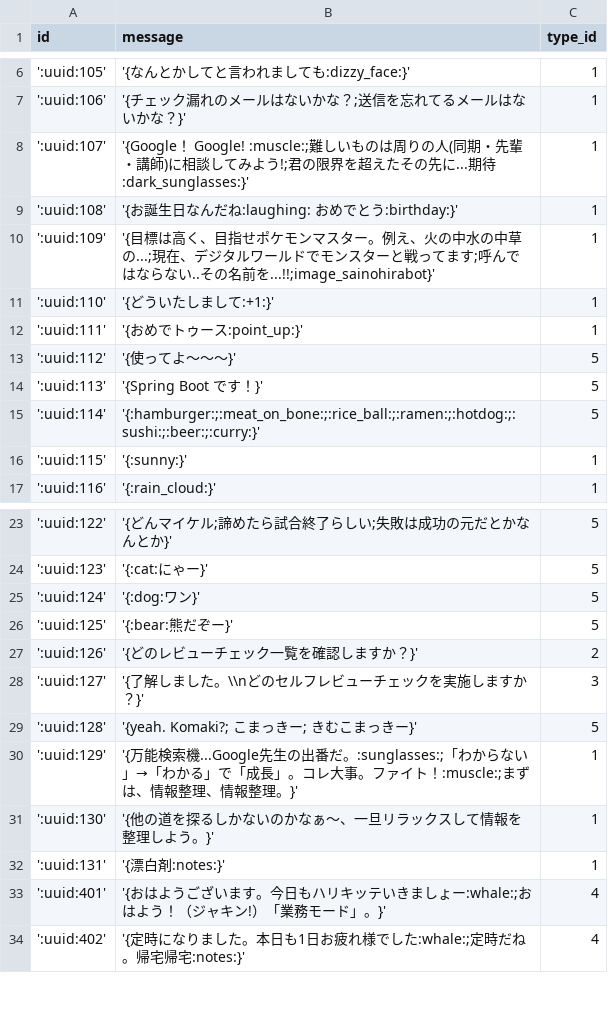
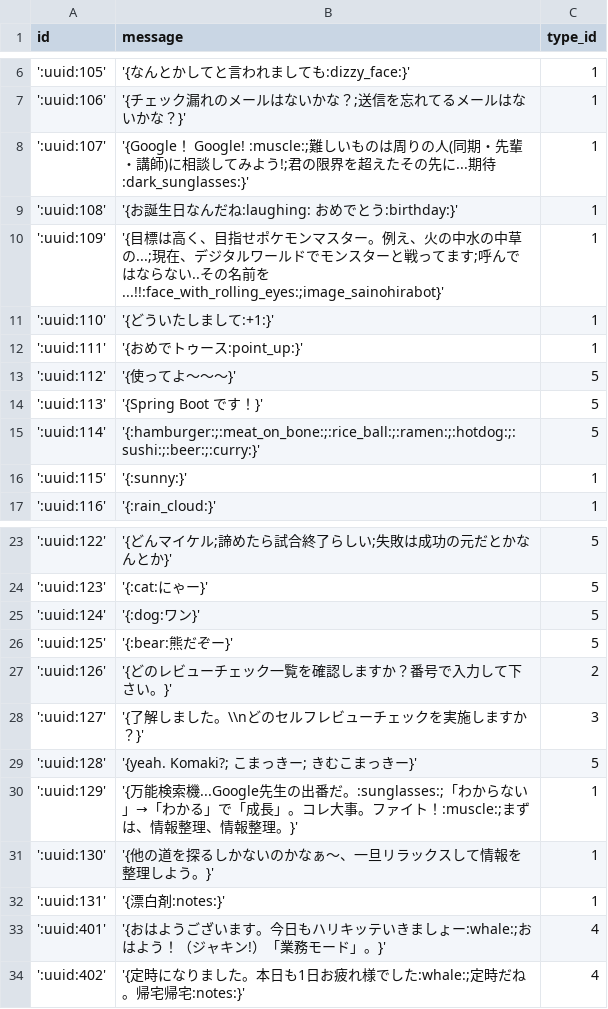
Before and after one commit to sainohira-s/ad-chatbot, a CSV file: ddl/db/message.csv, drawn as a sheet; only a part is shown, gaps mark what is left out.

```diff
--- a/ddl/db/message.csv
+++ b/ddl/db/message.csv
@@ -9,3 +9,3 @@ id,message,type_id
 ':uuid:108','{お誕生日なんだね:laughing: おめでとう:birthday:}',1
-':uuid:109','{目標は高く、目指せポケモンマスター。例え、火の中水の中草の...;現在、デジタルワールドでモンスターと戦ってます;呼んではならない..その名前を...!!;image_sainohirabot}',1
+':uuid:109','{目標は高く、目指せポケモンマスター。例え、火の中水の中草の...;現在、デジタルワールドでモンスターと戦ってます;呼んではならない..その名前を...!!:face_with_rolling_eyes:;image_sainohirabot}',1
 ':uuid:110','{どういたしまして:+1:}',1
@@ -26,3 +26,3 @@ id,message,type_id
 ':uuid:125','{:bear:熊だぞー}',5
-':uuid:126','{どのレビューチェック一覧を確認しますか？}',2
+':uuid:126','{どのレビューチェック一覧を確認しますか？番号で入力して下さい。}',2
 ':uuid:127','{了解しました。\\nどのセルフレビューチェックを実施しますか？}',3
```
Also changed, not shown: 6 other files.
